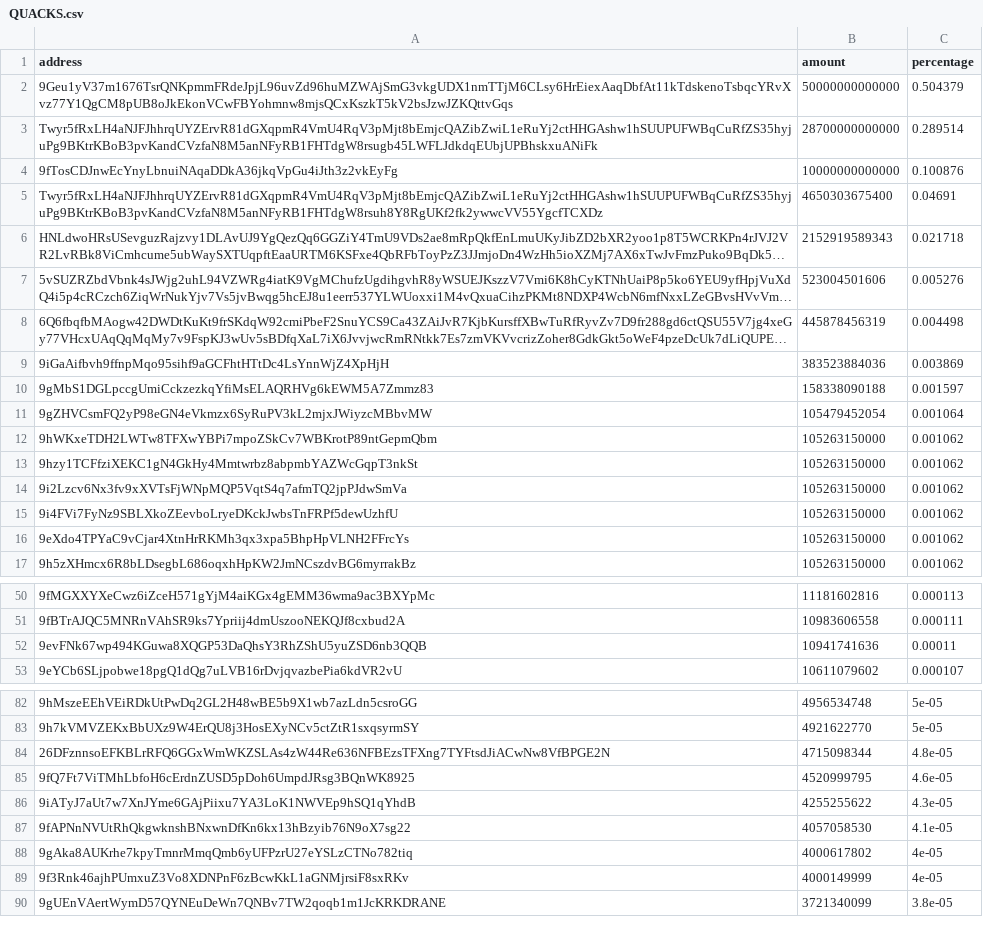
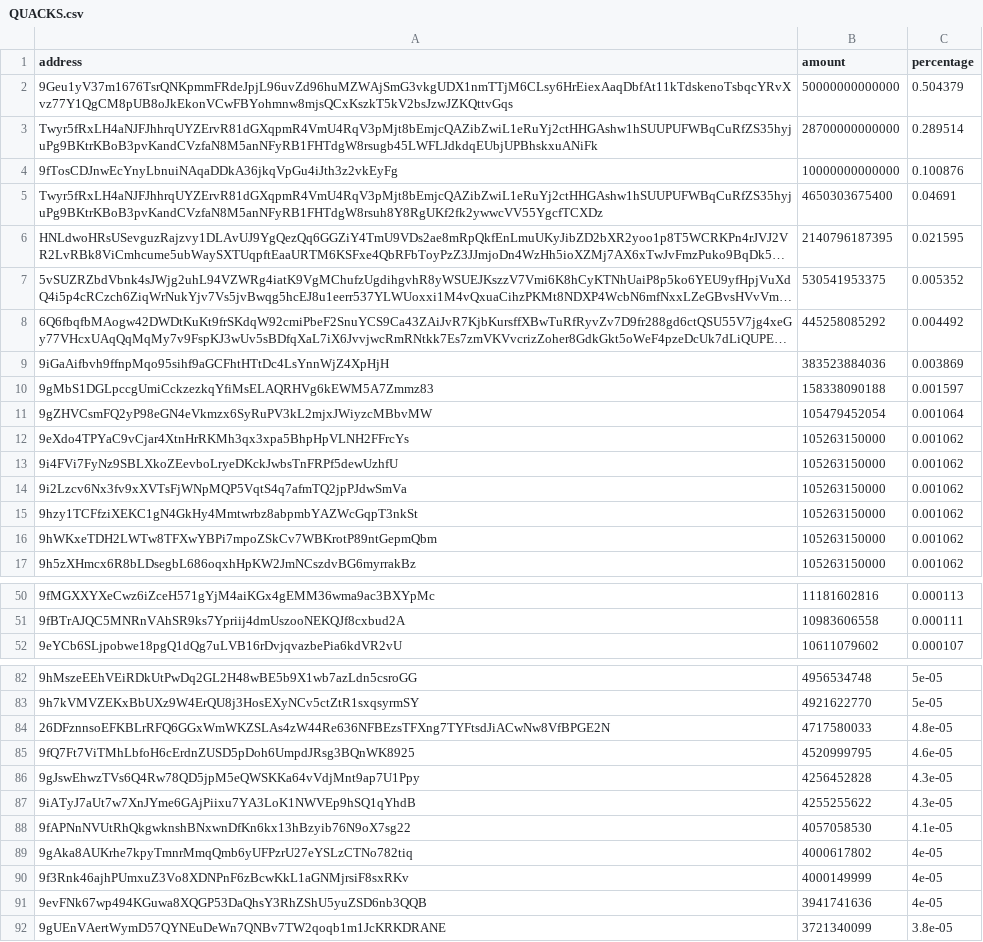
Before and after one commit to babygrenade/ergo-tokenautics, a CSV file: data/QUACKS.csv, drawn as a sheet; only a part is shown, gaps mark what is left out; long unchanged cells end in …; removed rows and columns are numbered as before the commit, all else as after; the diff covers the shown part only; the diff names each change by its address in the sheet, - before the commit and + after, or states it on an @@ line.

```diff
--- a/data/QUACKS.csv
+++ b/data/QUACKS.csv
-B6 (amount): 2152919589343
+B6 (amount): 2140796187395
-C6 (percentage): 0.021718
+C6 (percentage): 0.021595
-B7 (amount): 523004501606
+B7 (amount): 530541953375
-C7 (percentage): 0.005276
+C7 (percentage): 0.005352
-B8 (amount): 445878456319
+B8 (amount): 445258085292
-C8 (percentage): 0.004498
+C8 (percentage): 0.004492
@@ row 16 moved to row 12: 9eXdo4TPYaC9vCjar4XtnHrRKMh3qx3xpa5BhpHp… @@
@@ row 15 moved to row 13: 9i4FVi7FyNz9SBLXkoZEevboLryeDKckJwbsTnFR… @@
@@ row 13 moved to row 15: 9hzy1TCFfziXEKC1gN4GkHy4Mmtwrbz8abpmbYAZ… @@
-row 52: 9evFNk67wp494KGuwa8XQGP53DaQhsY3RhZShU5yuZSD6nb3QQB | 10941741636 | 0.00011
-B84 (amount): 4715098344
+B84 (amount): 4717580033
+row 86: 9gJswEhwzTVs6Q4Rw78QD5jpM5eQWSKKa64vVdjMnt9ap7U1Ppy | 4256452828 | 4.3e-05
+row 91: 9evFNk67wp494KGuwa8XQGP53DaQhsY3RhZShU5yuZSD6nb3QQB | 3941741636 | 4e-05
```
Also changed, not shown: 4 added rows, 2 removed rows and 5 moved rows elsewhere in this file, data/$bass.csv, data/AHT.csv, 14 other files.
